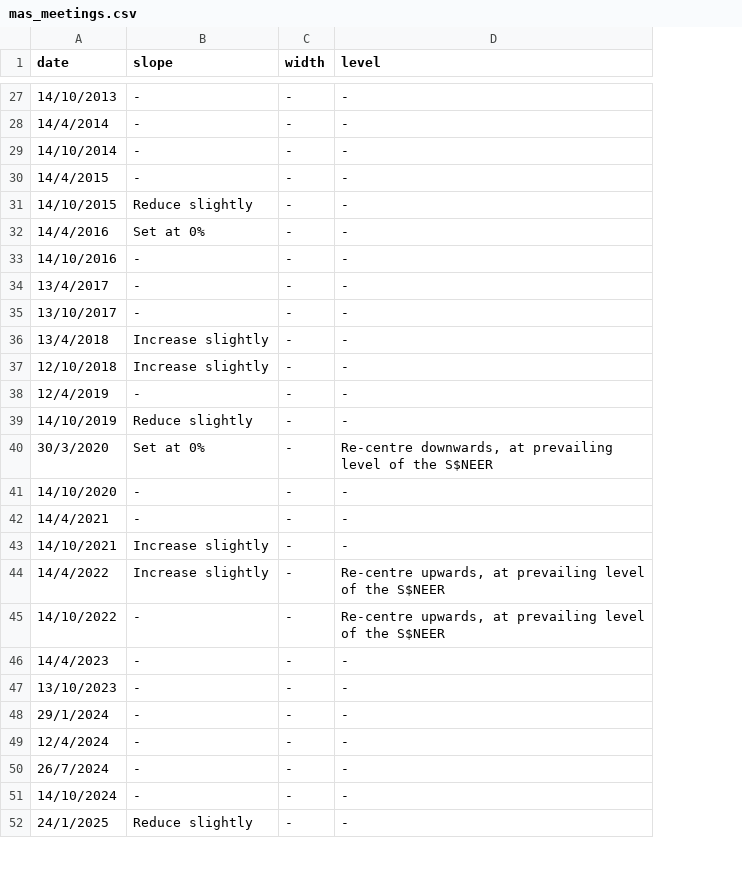
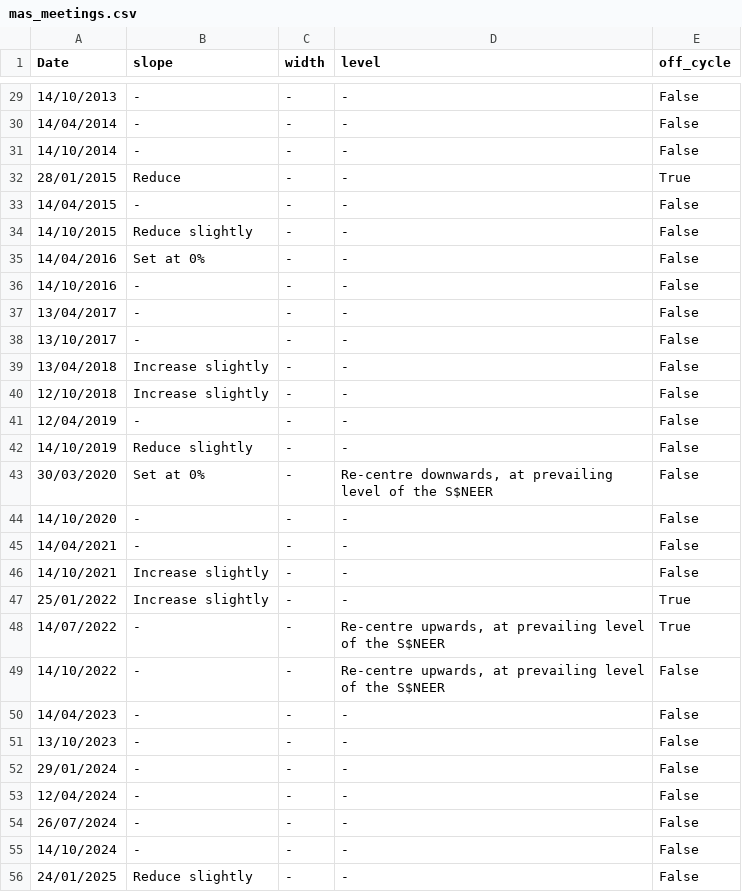
Before and after one commit to foooooooooooooooooooooooooootw/sora-analysis, a CSV file: mas_meetings.csv, drawn as a sheet; only a part is shown, gaps mark what is left out; addresses are those after the commit; the diff covers the shown part only; the diff names each change by its address in the sheet, - before the commit and + after, or states it on an @@ line.

```diff
--- a/mas_meetings.csv
+++ b/mas_meetings.csv
+column E (off_cycle), rows 29-31: all False; rows 33-46: all False; rows 48-56: True | False | False | False | False | False | False | False | False
-A1: date
+A1: Date
-A30 (Date): 14/4/2014
+A30 (Date): 14/04/2014
+row 32: 28/01/2015 | Reduce | - | - | True
-A33 (Date): 14/4/2015
+A33 (Date): 14/04/2015
-A35 (Date): 14/4/2016
+A35 (Date): 14/04/2016
-A37 (Date): 13/4/2017
+A37 (Date): 13/04/2017
-A39 (Date): 13/4/2018
+A39 (Date): 13/04/2018
-A41 (Date): 12/4/2019
+A41 (Date): 12/04/2019
-A43 (Date): 30/3/2020
+A43 (Date): 30/03/2020
-A45 (Date): 14/4/2021
+A45 (Date): 14/04/2021
+row 47: 25/01/2022 | Increase slightly | - | - | True
-A48 (Date): 14/4/2022
+A48 (Date): 14/07/2022
-B48 (slope): Increase slightly
+B48 (slope): -
-A50 (Date): 14/4/2023
+A50 (Date): 14/04/2023
-A52 (Date): 29/1/2024
+A52 (Date): 29/01/2024
-A53 (Date): 12/4/2024
+A53 (Date): 12/04/2024
-A54 (Date): 26/7/2024
+A54 (Date): 26/07/2024
-A56 (Date): 24/1/2025
+A56 (Date): 24/01/2025
```
Also changed, not shown: 4 added rows and 18 edited cells elsewhere in this file, NEER.csv, chart_20260903T142721.csv, 33 other files.
